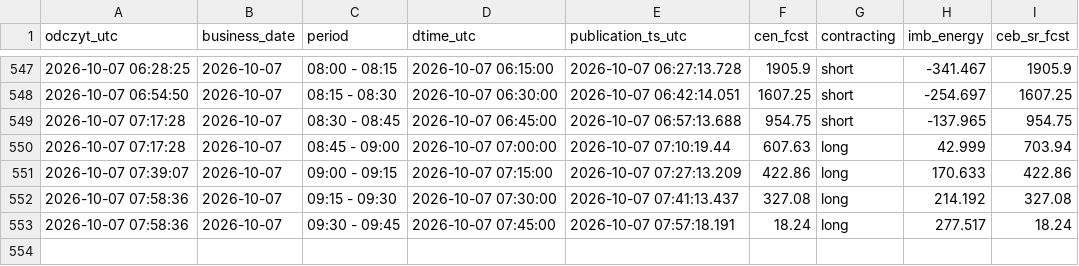
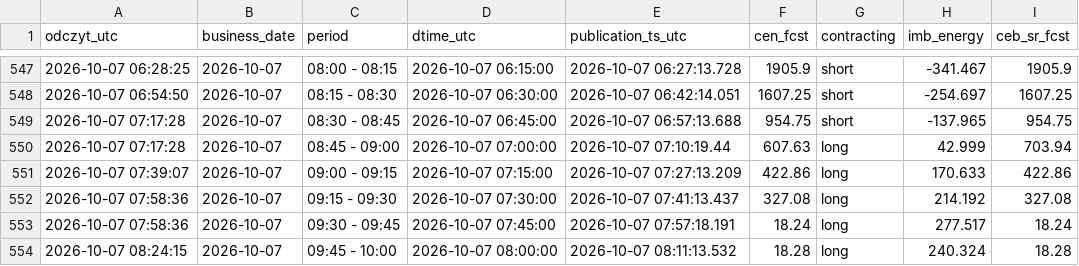
Before and after one commit to AgSon94/rb-cen-monitor, a CSV file: zapis/price-fcst/2026-10.csv, drawn as a sheet; only a part is shown, gaps mark what is left out.

Commit message:
zapis 2026-10-07 08:24 UTC

```diff
--- a/zapis/price-fcst/2026-10.csv
+++ b/zapis/price-fcst/2026-10.csv
@@ -553 +553,2 @@ odczyt_utc,business_date,period,dtime_utc,publication_ts_utc,cen_fcst,contractin
 2026-10-07 07:58:36,2026-10-07,09:30 - 09:45,2026-10-07 07:45:00,2026-10-07 07:57:18.191,18.24,long,277.517,18.24
+2026-10-07 08:24:15,2026-10-07,09:45 - 10:00,2026-10-07 08:00:00,2026-10-07 08:11:13.532,18.28,long,240.324,18.28
```
